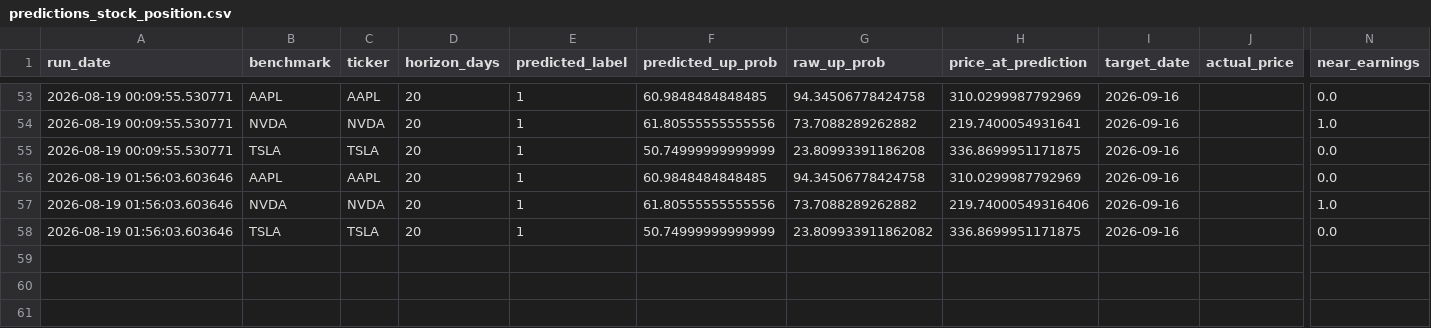
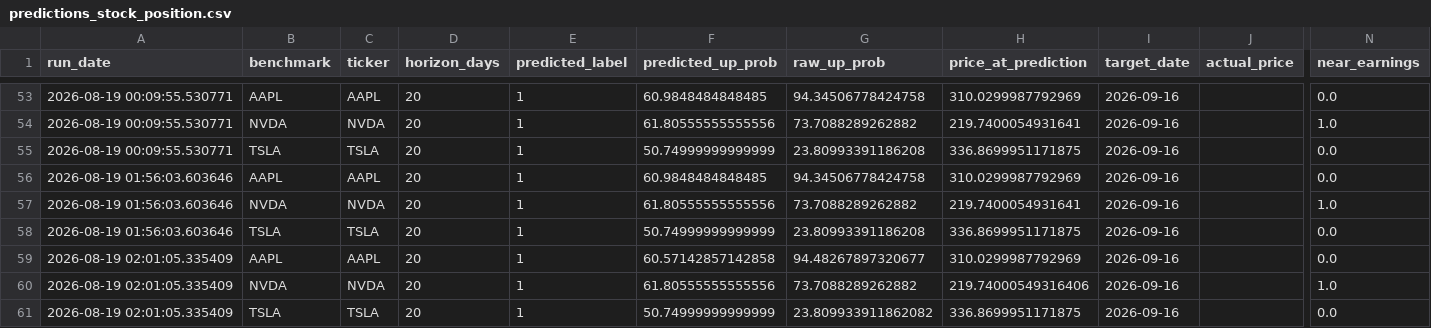
Before and after one commit to Battery2X/battery-predictor, a CSV file: logs/predictions_stock_position.csv, drawn as a sheet; only a part is shown, gaps mark what is left out; rows hold the shown columns only; the diff names each change by its address in the sheet, - before the commit and + after, or states it on an @@ line.

```diff
--- a/logs/predictions_stock_position.csv
+++ b/logs/predictions_stock_position.csv
-H57 (price_at_prediction): 219.74000549316406
+H57 (price_at_prediction): 219.7400054931641
-G58 (raw_up_prob): 23.809933911862082
+G58 (raw_up_prob): 23.80993391186208
+row 59: 2026-08-19 02:01:05.335409 | AAPL | AAPL | 20 | 1 | 60.57142857142858 | 94.48267897320677 | 310.0299987792969 | 2026-09-16 |  | 0.0
+row 60: 2026-08-19 02:01:05.335409 | NVDA | NVDA | 20 | 1 | 61.80555555555556 | 73.7088289262882 | 219.74000549316406 | 2026-09-16 |  | 1.0
+row 61: 2026-08-19 02:01:05.335409 | TSLA | TSLA | 20 | 1 | 50.74999999999999 | 23.809933911862082 | 336.8699951171875 | 2026-09-16 |  | 0.0
```
Also changed, not shown: logs/predictions_position.csv, logs/predictions_scalp.csv, 3 other files.
